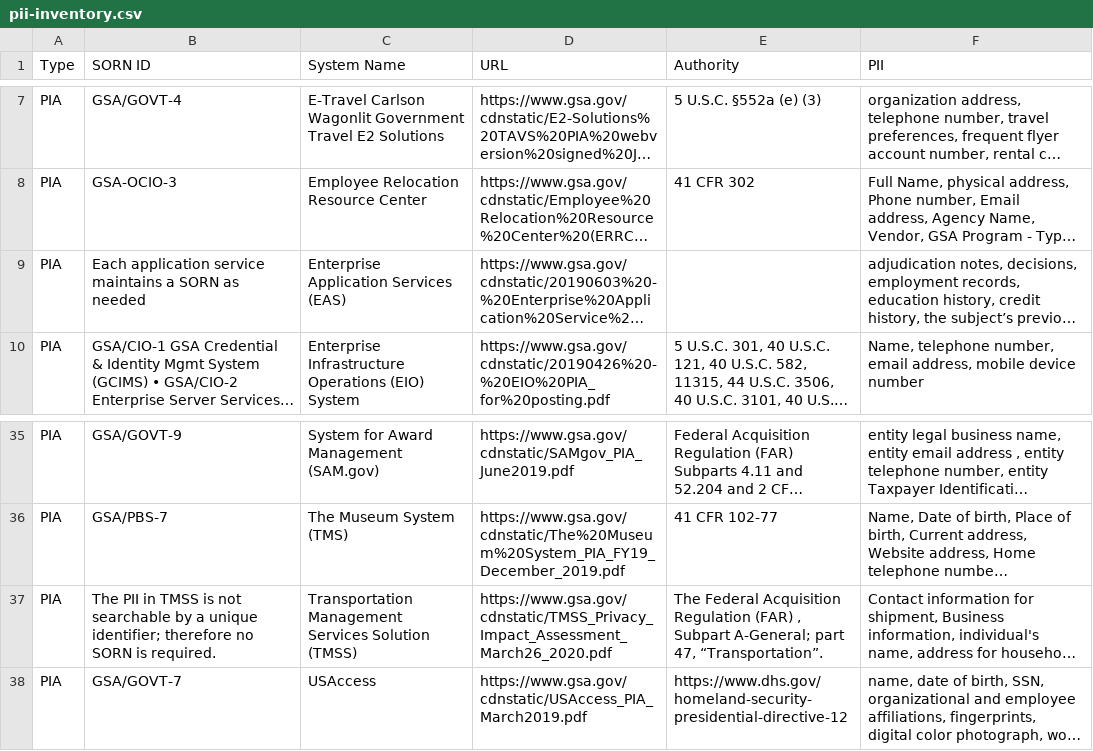
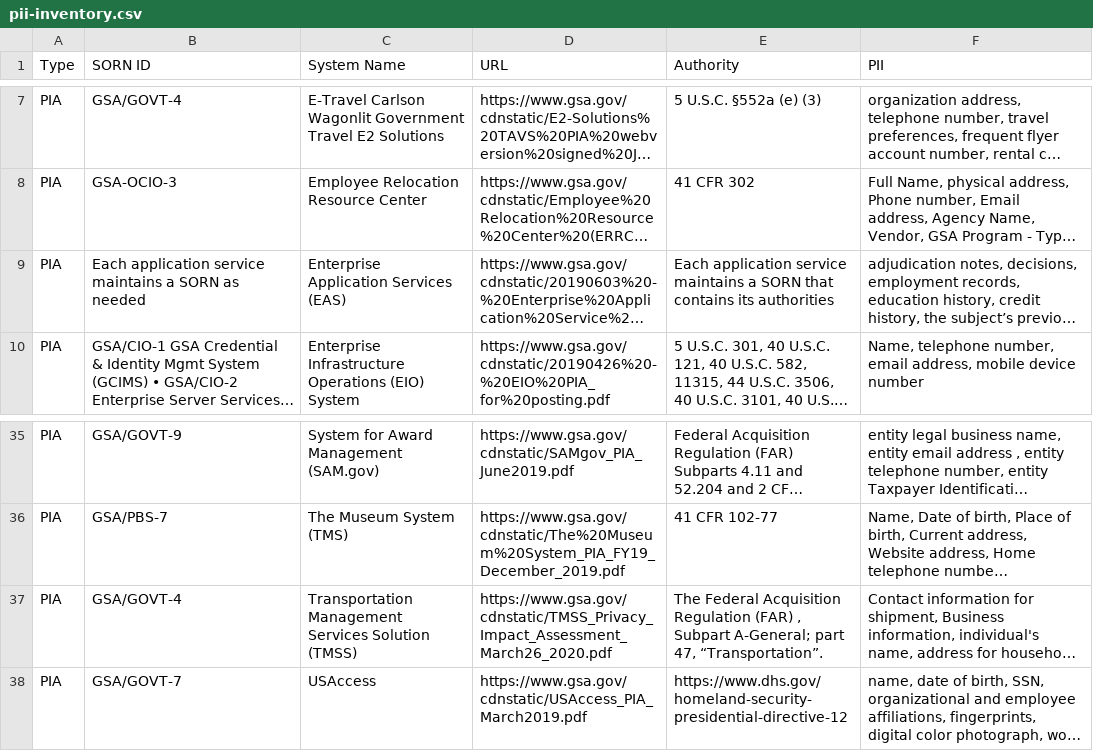
Before and after one commit to 18F/privacy-dashboard, a CSV file: _data/pii-inventory.csv, drawn as a sheet; only a part is shown, gaps mark what is left out; long unchanged cells end in …; the diff names each change by its address in the sheet, - before the commit and + after, or states it on an @@ line.

Commit message:
publish data on 2021-12-06

```diff
--- a/_data/pii-inventory.csv
+++ b/_data/pii-inventory.csv
-E9 (Authority): (empty)
+E9 (Authority): Each application service maintains a SORN that contains its authorities
-B37 (SORN ID): The PII in TMSS is not searchable by a unique identifier; therefore no SORN is required.
+B37 (SORN ID): GSA/GOVT-4
```
